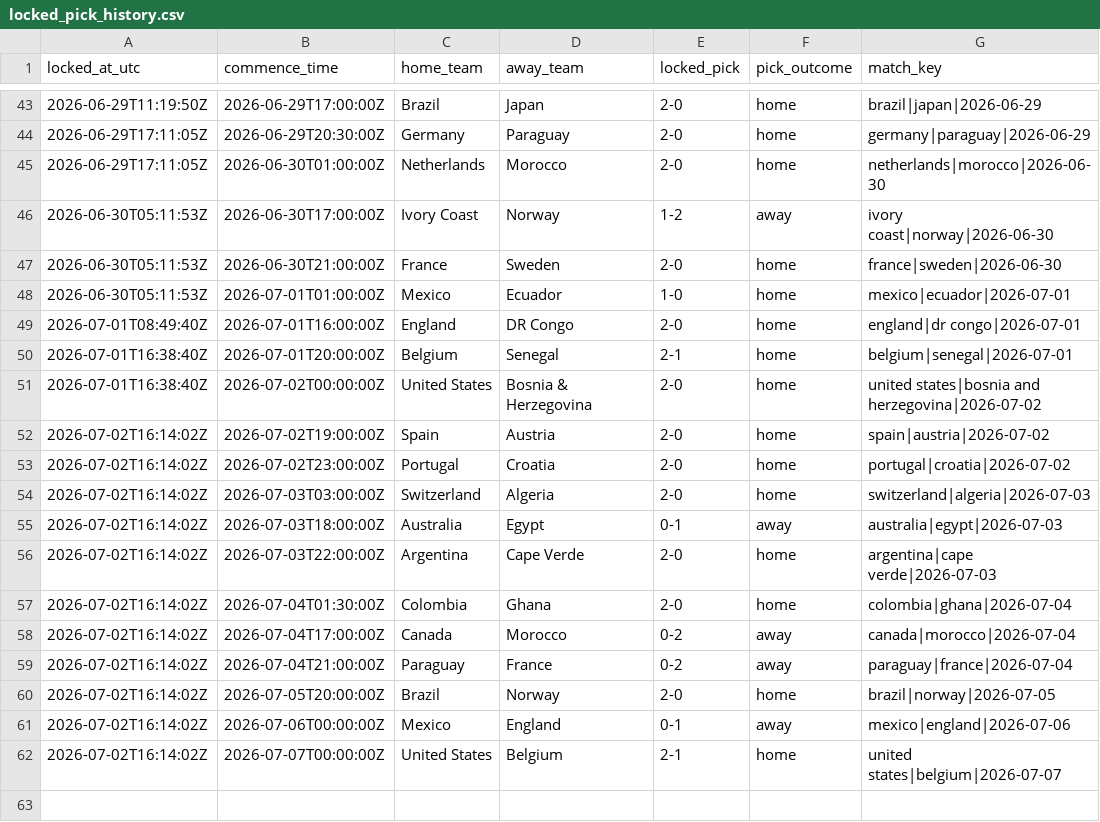
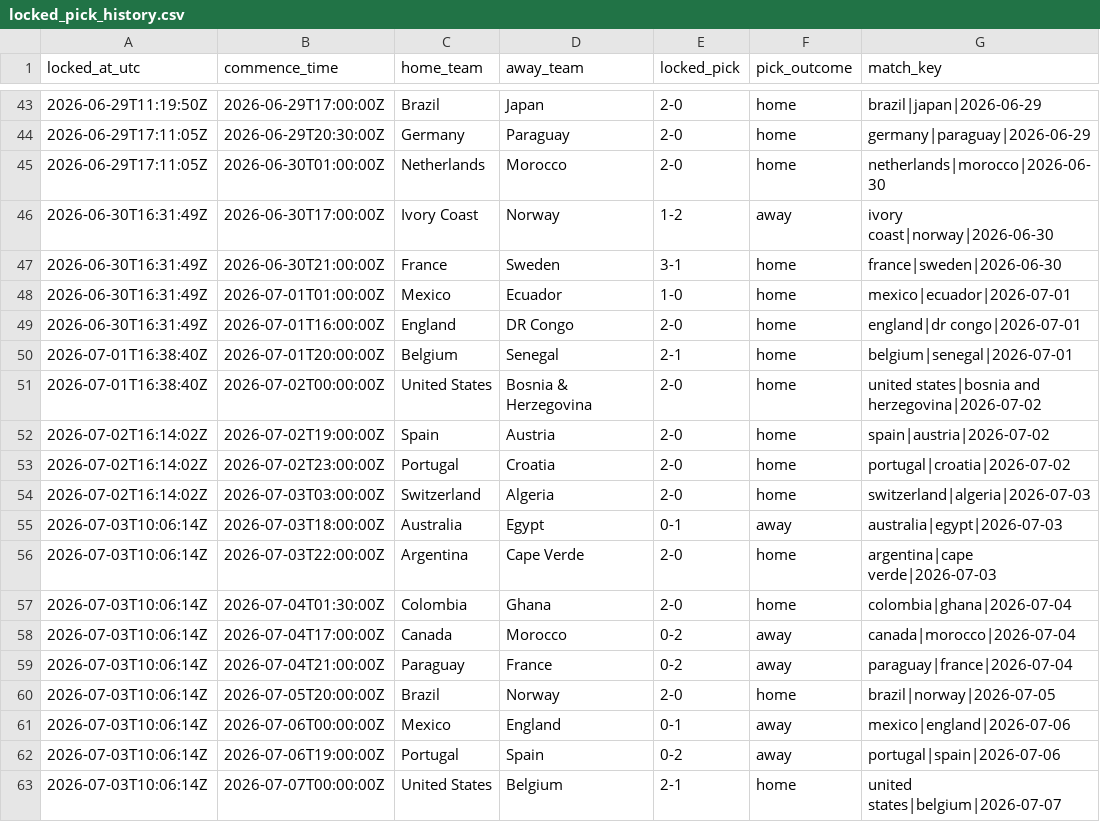
Before and after one commit to daniedorfling18-maker/Claude, a CSV file: outputs/superbru_clv/locked_pick_history.csv, drawn as a sheet; only a part is shown, gaps mark what is left out.

```diff
--- a/outputs/superbru_clv/locked_pick_history.csv
+++ b/outputs/superbru_clv/locked_pick_history.csv
@@ -45,6 +45,6 @@ locked_at_utc,commence_time,home_team,away_team,locked_pick,pick_outcome,match_k
 2026-06-29T17:11:05Z,2026-06-30T01:00:00Z,Netherlands,Morocco,2-0,home,netherlands|morocco|2026-06-30
-2026-06-30T05:11:53Z,2026-06-30T17:00:00Z,Ivory Coast,Norway,1-2,away,ivory coast|norway|2026-06-30
-2026-06-30T05:11:53Z,2026-06-30T21:00:00Z,France,Sweden,2-0,home,france|sweden|2026-06-30
-2026-06-30T05:11:53Z,2026-07-01T01:00:00Z,Mexico,Ecuador,1-0,home,mexico|ecuador|2026-07-01
-2026-07-01T08:49:40Z,2026-07-01T16:00:00Z,England,DR Congo,2-0,home,england|dr congo|2026-07-01
+2026-06-30T16:31:49Z,2026-06-30T17:00:00Z,Ivory Coast,Norway,1-2,away,ivory coast|norway|2026-06-30
+2026-06-30T16:31:49Z,2026-06-30T21:00:00Z,France,Sweden,3-1,home,france|sweden|2026-06-30
+2026-06-30T16:31:49Z,2026-07-01T01:00:00Z,Mexico,Ecuador,1-0,home,mexico|ecuador|2026-07-01
+2026-06-30T16:31:49Z,2026-07-01T16:00:00Z,England,DR Congo,2-0,home,england|dr congo|2026-07-01
 2026-07-01T16:38:40Z,2026-07-01T20:00:00Z,Belgium,Senegal,2-1,home,belgium|senegal|2026-07-01
@@ -54,9 +54,10 @@ locked_at_utc,commence_time,home_team,away_team,locked_pick,pick_outcome,match_k
 2026-07-02T16:14:02Z,2026-07-03T03:00:00Z,Switzerland,Algeria,2-0,home,switzerland|algeria|2026-07-03
-2026-07-02T16:14:02Z,2026-07-03T18:00:00Z,Australia,Egypt,0-1,away,australia|egypt|2026-07-03
-2026-07-02T16:14:02Z,2026-07-03T22:00:00Z,Argentina,Cape Verde,2-0,home,argentina|cape verde|2026-07-03
-2026-07-02T16:14:02Z,2026-07-04T01:30:00Z,Colombia,Ghana,2-0,home,colombia|ghana|2026-07-04
-2026-07-02T16:14:02Z,2026-07-04T17:00:00Z,Canada,Morocco,0-2,away,canada|morocco|2026-07-04
-2026-07-02T16:14:02Z,2026-07-04T21:00:00Z,Paraguay,France,0-2,away,paraguay|france|2026-07-04
-2026-07-02T16:14:02Z,2026-07-05T20:00:00Z,Brazil,Norway,2-0,home,brazil|norway|2026-07-05
-2026-07-02T16:14:02Z,2026-07-06T00:00:00Z,Mexico,England,0-1,away,mexico|england|2026-07-06
-2026-07-02T16:14:02Z,2026-07-07T00:00:00Z,United States,Belgium,2-1,home,united states|belgium|2026-07-07
+2026-07-03T10:06:14Z,2026-07-03T18:00:00Z,Australia,Egypt,0-1,away,australia|egypt|2026-07-03
+2026-07-03T10:06:14Z,2026-07-03T22:00:00Z,Argentina,Cape Verde,2-0,home,argentina|cape verde|2026-07-03
+2026-07-03T10:06:14Z,2026-07-04T01:30:00Z,Colombia,Ghana,2-0,home,colombia|ghana|2026-07-04
+2026-07-03T10:06:14Z,2026-07-04T17:00:00Z,Canada,Morocco,0-2,away,canada|morocco|2026-07-04
+2026-07-03T10:06:14Z,2026-07-04T21:00:00Z,Paraguay,France,0-2,away,paraguay|france|2026-07-04
+2026-07-03T10:06:14Z,2026-07-05T20:00:00Z,Brazil,Norway,2-0,home,brazil|norway|2026-07-05
+2026-07-03T10:06:14Z,2026-07-06T00:00:00Z,Mexico,England,0-1,away,mexico|england|2026-07-06
+2026-07-03T10:06:14Z,2026-07-06T19:00:00Z,Portugal,Spain,0-2,away,portugal|spain|2026-07-06
+2026-07-03T10:06:14Z,2026-07-07T00:00:00Z,United States,Belgium,2-1,home,united states|belgium|2026-07-07
```
Also changed, not shown: 2 other files.
